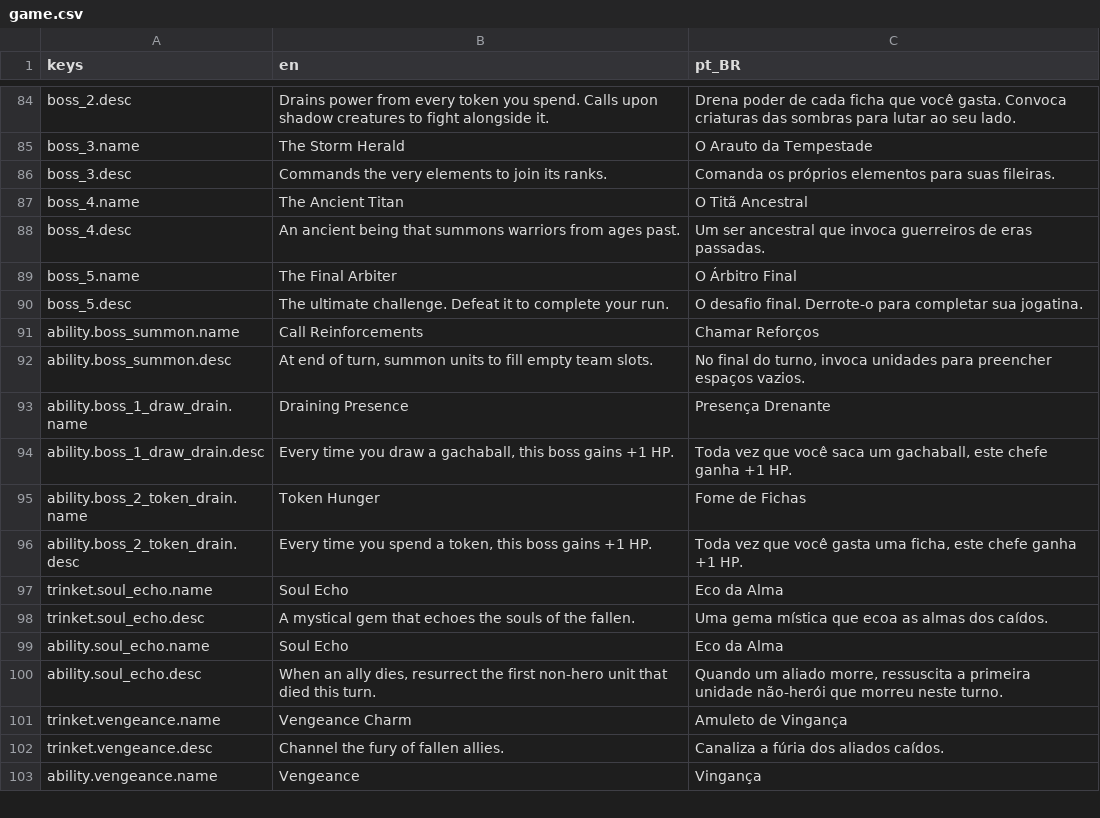
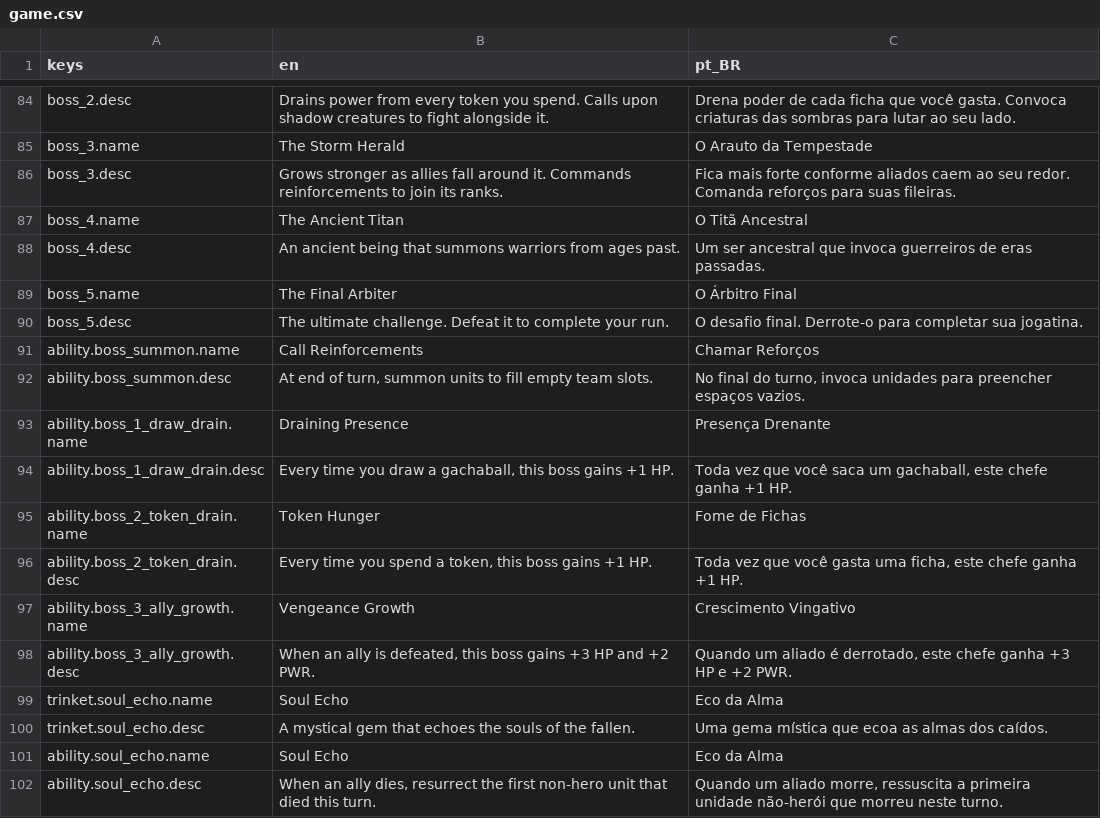
Before and after one commit to OVagamundo/Flashcard-Heroes, a CSV file: localization/game.csv, drawn as a sheet; only a part is shown, gaps mark what is left out; the shorter side is filled out with more unchanged rows.

Commit message:
boss 3 ability implemented.

```diff
--- a/localization/game.csv
+++ b/localization/game.csv
@@ -85,3 +85,3 @@ boss_2.desc,"Drains power from every token you spend. Calls upon shadow creature
 boss_3.name,The Storm Herald,O Arauto da Tempestade
-boss_3.desc,Commands the very elements to join its ranks.,Comanda os próprios elementos para suas fileiras.
+boss_3.desc,"Grows stronger as allies fall around it. Commands reinforcements to join its ranks.","Fica mais forte conforme aliados caem ao seu redor. Comanda reforços para suas fileiras."
 boss_4.name,The Ancient Titan,O Titã Ancestral
@@ -96,2 +96,4 @@ ability.boss_2_token_drain.name,Token Hunger,Fome de Fichas
 ability.boss_2_token_drain.desc,"Every time you spend a token, this boss gains +1 HP.","Toda vez que você gasta uma ficha, este chefe ganha +1 HP."
+ability.boss_3_ally_growth.name,Vengeance Growth,Crescimento Vingativo
+ability.boss_3_ally_growth.desc,"When an ally is defeated, this boss gains +3 HP and +2 PWR.","Quando um aliado é derrotado, este chefe ganha +3 HP e +2 PWR."
 trinket.soul_echo.name,Soul Echo,Eco da Alma
```
Also changed, not shown: 9 other files.
